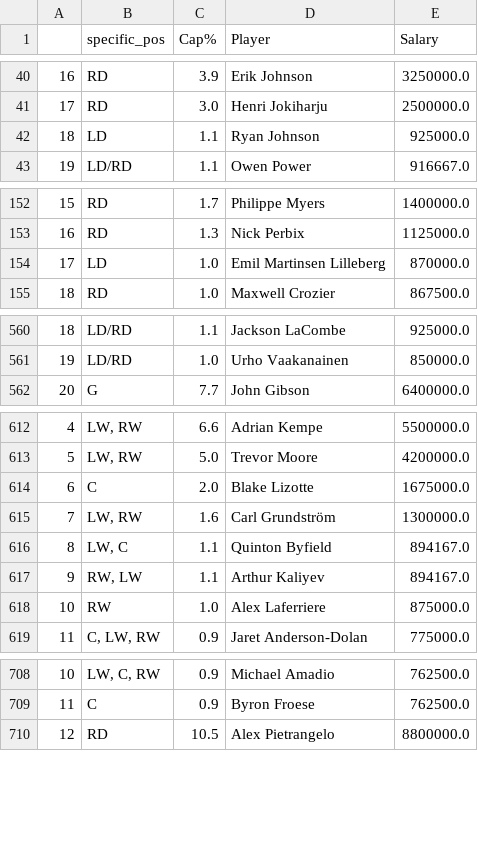
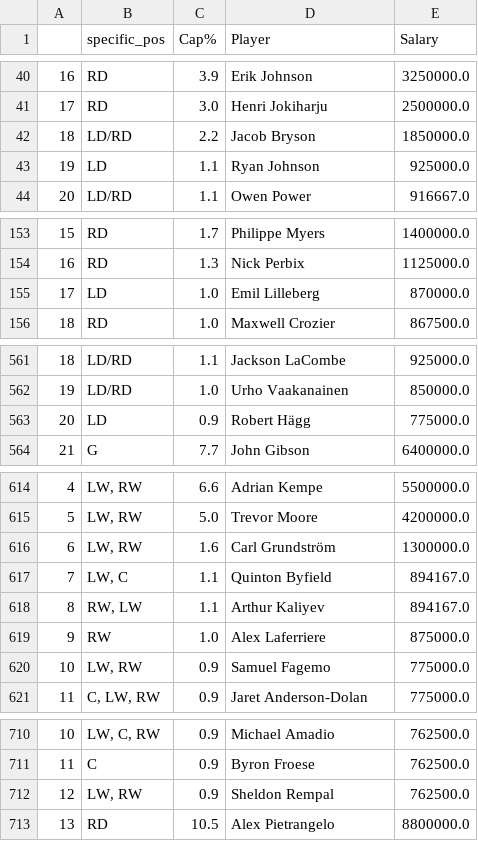
Before and after one commit to twsweeney/nhl_stats, a CSV file: data/capfriendly.csv, drawn as a sheet; only a part is shown, gaps mark what is left out; removed rows and columns are numbered as before the commit, all else as after; the diff names each change by its address in the sheet, - before the commit and + after, or states it on an @@ line.

```diff
--- a/data/capfriendly.csv
+++ b/data/capfriendly.csv
+row 42: 18 | LD/RD | 2.2 | Jacob Bryson | 1850000.0
@@ column A renumbered from row 43 down @@
-D155 (Player): Emil Martinsen Lilleberg
+D155 (Player): Emil Lilleberg
+row 563: 20 | LD | 0.9 | Robert Hägg | 775000.0
-row 614: 6 | C | 2.0 | Blake Lizotte | 1675000.0
+row 620: 10 | LW, RW | 0.9 | Samuel Fagemo | 775000.0
+row 712: 12 | LW, RW | 0.9 | Sheldon Rempal | 762500.0
```
Also changed, not shown: data/hr_atlantic_data.csv, data/hr_central_data.csv, 7 other files.
